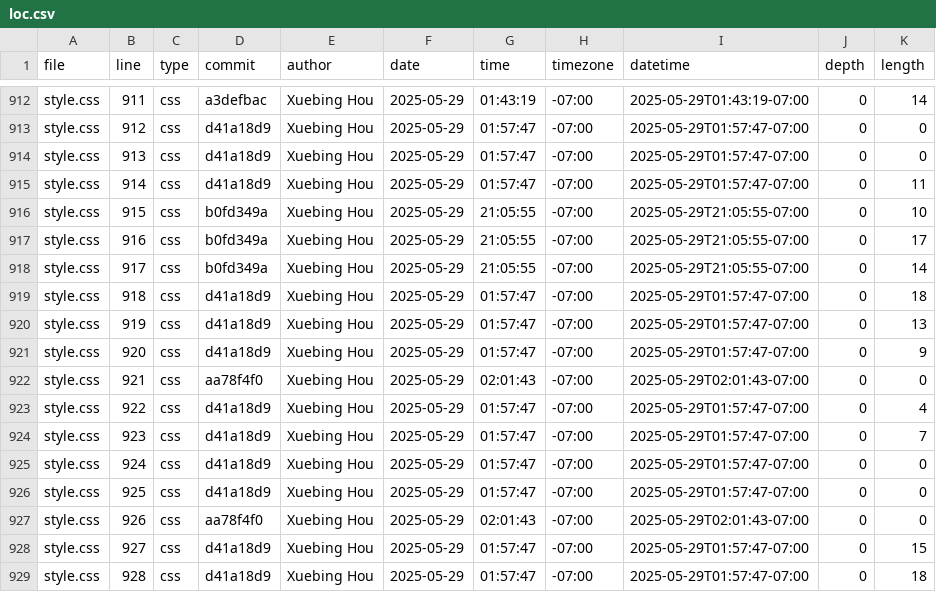
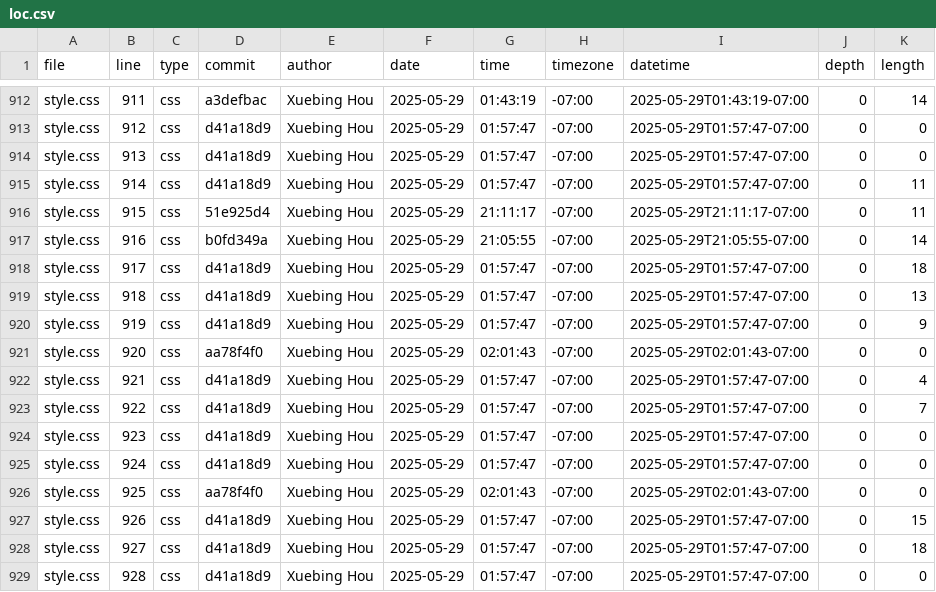
Before and after one commit to GaeaHou/portfolio, a CSV file: meta/loc.csv, drawn as a sheet; only a part is shown, gaps mark what is left out; the diff covers the shown part only.

```diff
--- a/meta/loc.csv
+++ b/meta/loc.csv
@@ -915,15 +915,15 @@ style.css,913,css,d41a18d9,Xuebing Hou,2025-05-29,01:57:47,-07:00,2025-05-29T01:
 style.css,914,css,d41a18d9,Xuebing Hou,2025-05-29,01:57:47,-07:00,2025-05-29T01:57:47-07:00,0,11
-style.css,915,css,b0fd349a,Xuebing Hou,2025-05-29,21:05:55,-07:00,2025-05-29T21:05:55-07:00,0,10
-style.css,916,css,b0fd349a,Xuebing Hou,2025-05-29,21:05:55,-07:00,2025-05-29T21:05:55-07:00,0,17
-style.css,917,css,b0fd349a,Xuebing Hou,2025-05-29,21:05:55,-07:00,2025-05-29T21:05:55-07:00,0,14
-style.css,918,css,d41a18d9,Xuebing Hou,2025-05-29,01:57:47,-07:00,2025-05-29T01:57:47-07:00,0,18
-style.css,919,css,d41a18d9,Xuebing Hou,2025-05-29,01:57:47,-07:00,2025-05-29T01:57:47-07:00,0,13
-style.css,920,css,d41a18d9,Xuebing Hou,2025-05-29,01:57:47,-07:00,2025-05-29T01:57:47-07:00,0,9
-style.css,921,css,aa78f4f0,Xuebing Hou,2025-05-29,02:01:43,-07:00,2025-05-29T02:01:43-07:00,0,0
-style.css,922,css,d41a18d9,Xuebing Hou,2025-05-29,01:57:47,-07:00,2025-05-29T01:57:47-07:00,0,4
-style.css,923,css,d41a18d9,Xuebing Hou,2025-05-29,01:57:47,-07:00,2025-05-29T01:57:47-07:00,0,7
+style.css,915,css,51e925d4,Xuebing Hou,2025-05-29,21:11:17,-07:00,2025-05-29T21:11:17-07:00,0,11
+style.css,916,css,b0fd349a,Xuebing Hou,2025-05-29,21:05:55,-07:00,2025-05-29T21:05:55-07:00,0,14
+style.css,917,css,d41a18d9,Xuebing Hou,2025-05-29,01:57:47,-07:00,2025-05-29T01:57:47-07:00,0,18
+style.css,918,css,d41a18d9,Xuebing Hou,2025-05-29,01:57:47,-07:00,2025-05-29T01:57:47-07:00,0,13
+style.css,919,css,d41a18d9,Xuebing Hou,2025-05-29,01:57:47,-07:00,2025-05-29T01:57:47-07:00,0,9
+style.css,920,css,aa78f4f0,Xuebing Hou,2025-05-29,02:01:43,-07:00,2025-05-29T02:01:43-07:00,0,0
+style.css,921,css,d41a18d9,Xuebing Hou,2025-05-29,01:57:47,-07:00,2025-05-29T01:57:47-07:00,0,4
+style.css,922,css,d41a18d9,Xuebing Hou,2025-05-29,01:57:47,-07:00,2025-05-29T01:57:47-07:00,0,7
+style.css,923,css,d41a18d9,Xuebing Hou,2025-05-29,01:57:47,-07:00,2025-05-29T01:57:47-07:00,0,0
 style.css,924,css,d41a18d9,Xuebing Hou,2025-05-29,01:57:47,-07:00,2025-05-29T01:57:47-07:00,0,0
-style.css,925,css,d41a18d9,Xuebing Hou,2025-05-29,01:57:47,-07:00,2025-05-29T01:57:47-07:00,0,0
-style.css,926,css,aa78f4f0,Xuebing Hou,2025-05-29,02:01:43,-07:00,2025-05-29T02:01:43-07:00,0,0
-style.css,927,css,d41a18d9,Xuebing Hou,2025-05-29,01:57:47,-07:00,2025-05-29T01:57:47-07:00,0,15
-style.css,928,css,d41a18d9,Xuebing Hou,2025-05-29,01:57:47,-07:00,2025-05-29T01:57:47-07:00,0,18
+style.css,925,css,aa78f4f0,Xuebing Hou,2025-05-29,02:01:43,-07:00,2025-05-29T02:01:43-07:00,0,0
+style.css,926,css,d41a18d9,Xuebing Hou,2025-05-29,01:57:47,-07:00,2025-05-29T01:57:47-07:00,0,15
+style.css,927,css,d41a18d9,Xuebing Hou,2025-05-29,01:57:47,-07:00,2025-05-29T01:57:47-07:00,0,18
+style.css,928,css,d41a18d9,Xuebing Hou,2025-05-29,01:57:47,-07:00,2025-05-29T01:57:47-07:00,0,0
```
Also changed, not shown: 1 removed row and 16 edited cells elsewhere in this file.
